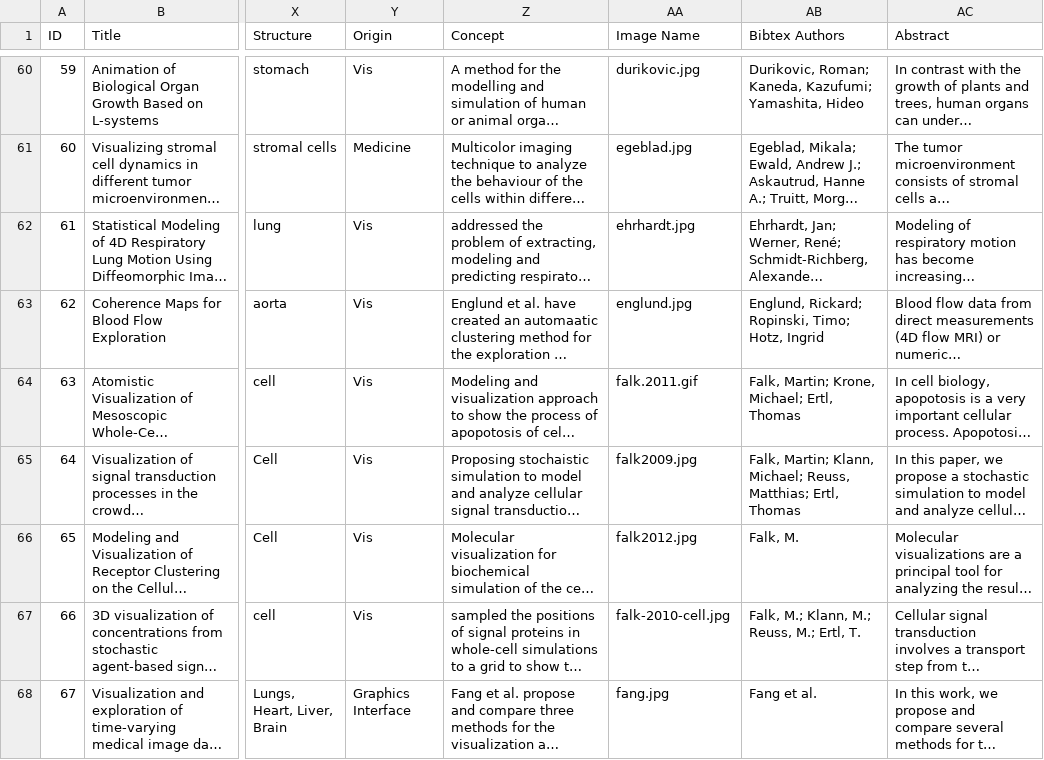
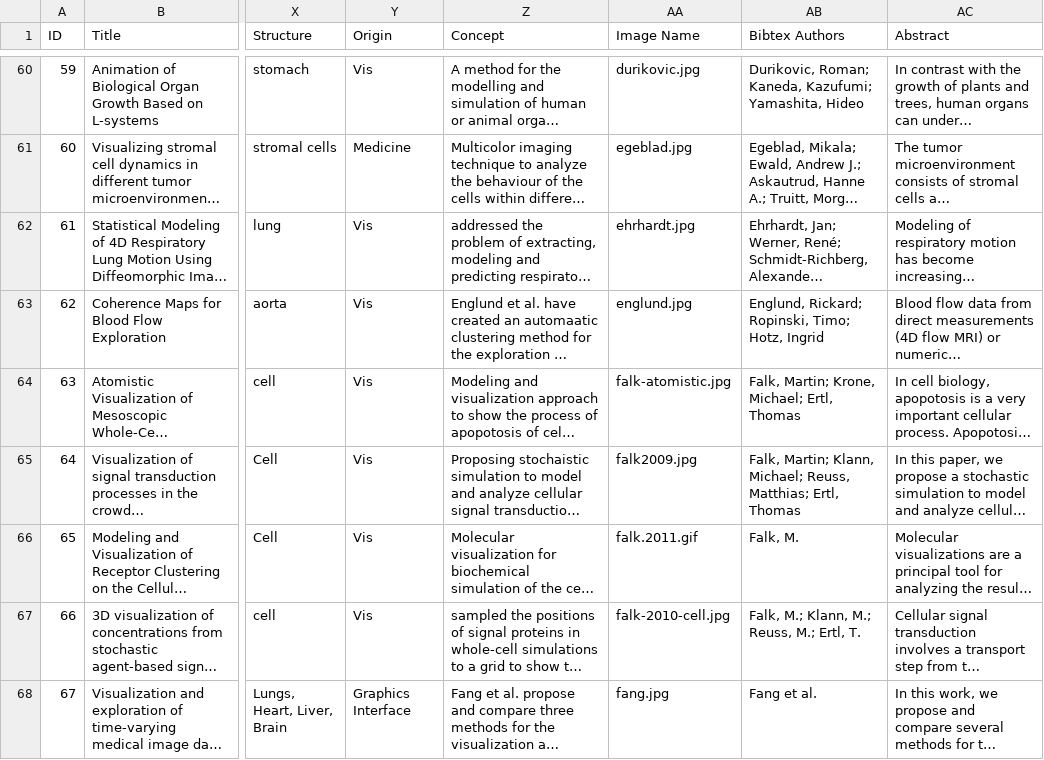
Before and after one commit to lauragarrison87/star.web, a CSV file: vis_tool/data/papers-w-surveys.csv, drawn as a sheet; only a part is shown, gaps mark what is left out; long unchanged cells end in …; the diff names each change by its address in the sheet, - before the commit and + after, or states it on an @@ line.

Commit message:
fix swapped images

```diff
--- a/vis_tool/data/papers-w-surveys.csv
+++ b/vis_tool/data/papers-w-surveys.csv
-AA64 (Image Name): falk.2011.gif
+AA64 (Image Name): falk-atomistic.jpg
-AA66 (Image Name): falk2012.jpg
+AA66 (Image Name): falk.2011.gif
```
Also changed, not shown: vis_tool/data/papers.csv, 1 other file.
